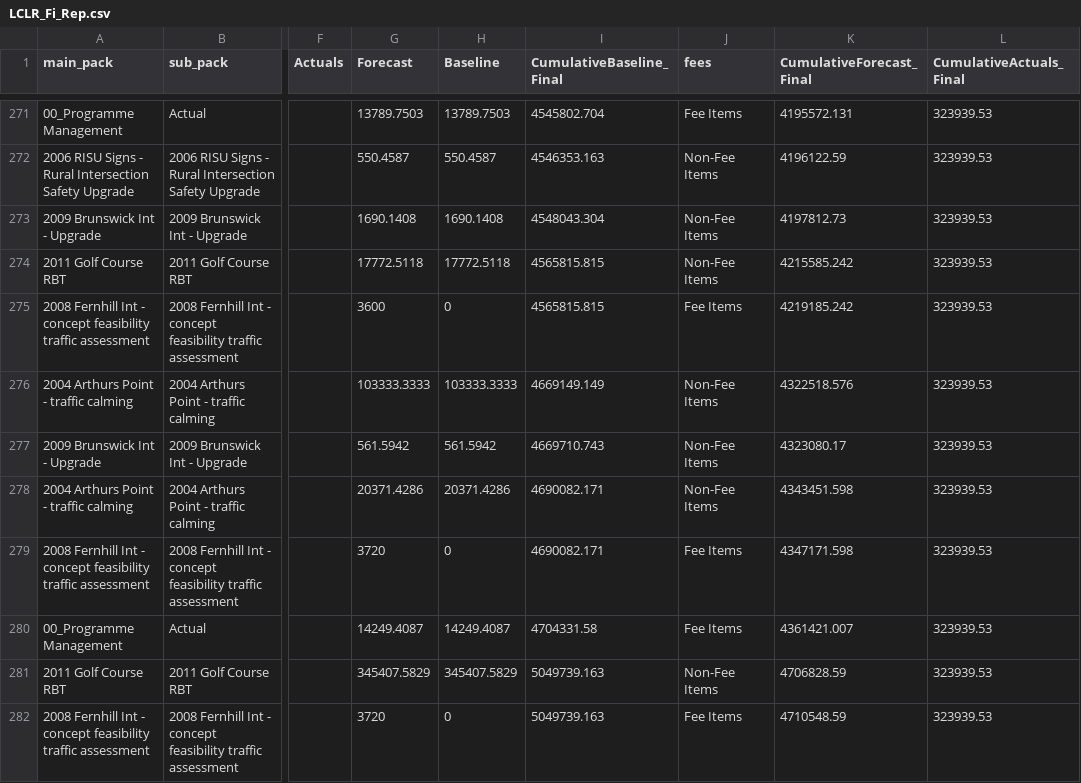
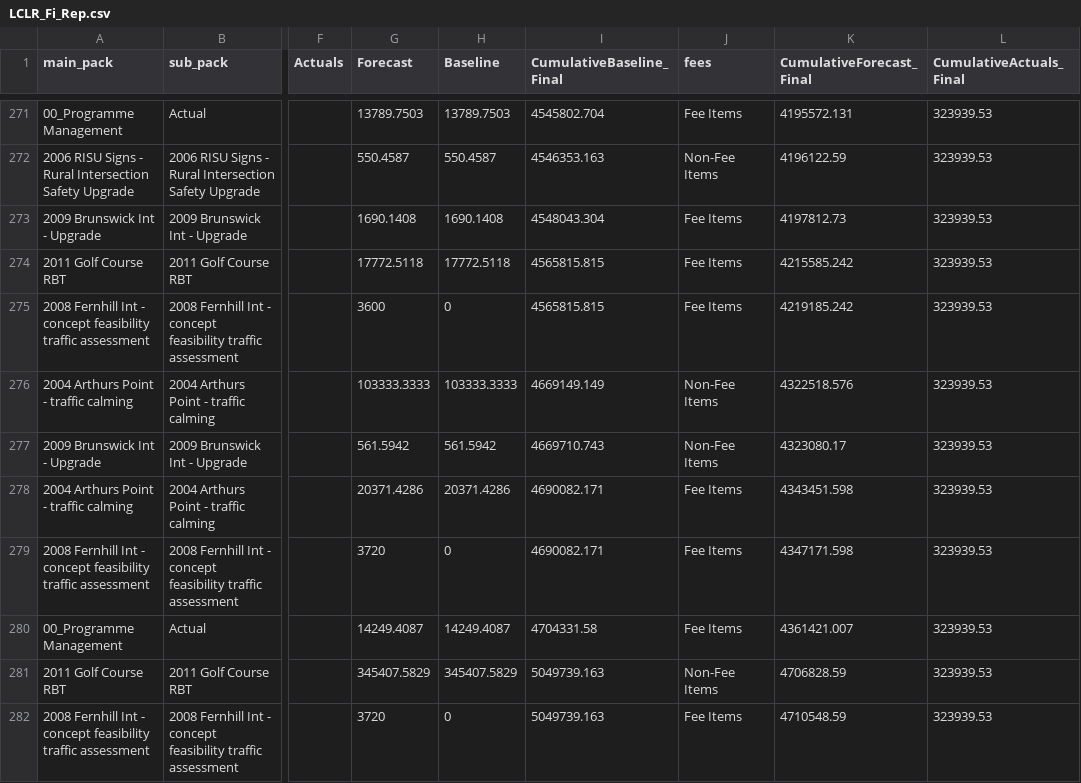
Before and after one commit to lclr-stantec/reporting, a CSV file: LCLR_Fi_Rep.csv, drawn as a sheet; only a part is shown, gaps mark what is left out; the diff covers the shown part only; the diff names each change by its address in the sheet, - before the commit and + after, or states it on an @@ line.

```diff
--- a/LCLR_Fi_Rep.csv
+++ b/LCLR_Fi_Rep.csv
-J273:J274 (fees): Non-Fee Items
+J273:J274 (fees): Fee Items
-J278 (fees): Non-Fee Items
+J278 (fees): Fee Items
```
Also changed, not shown: 38 edited cells elsewhere in this file.
